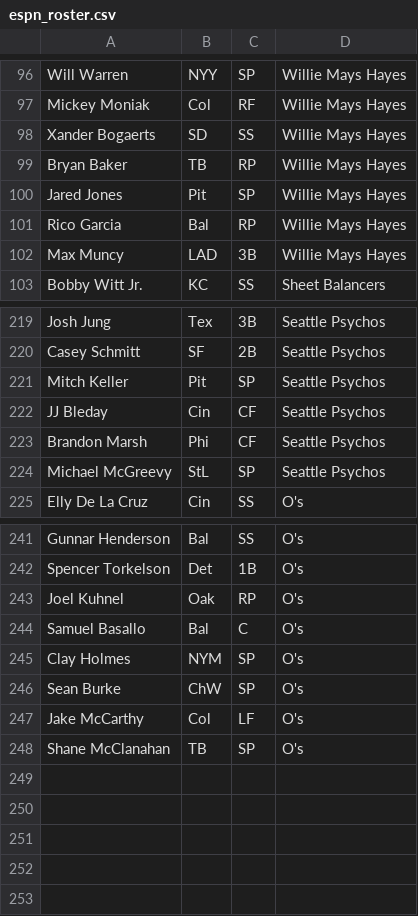
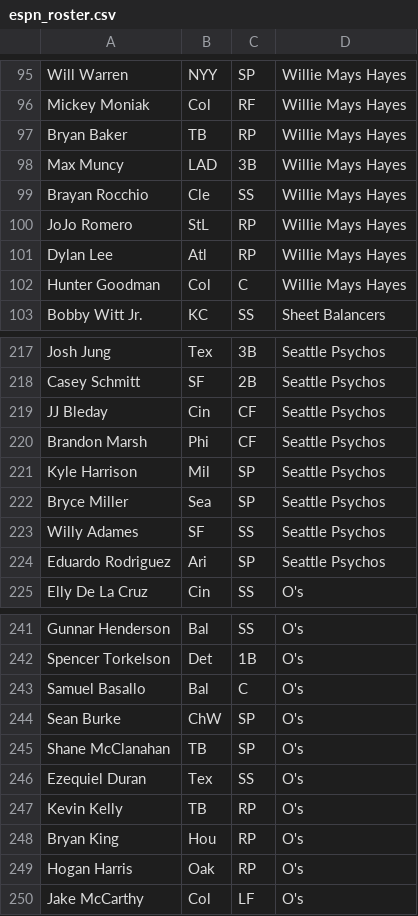
Before and after one commit to BenHeath0/fantasy-baseball-scripts, a CSV file: player_evaluation/input_data/rosters/espn_roster.csv, drawn as a sheet; only a part is shown, gaps mark what is left out; the diff covers the shown part only.

```diff
--- a/player_evaluation/input_data/rosters/espn_roster.csv
+++ b/player_evaluation/input_data/rosters/espn_roster.csv
@@ -97,7 +96,8 @@ Will Warren,NYY,SP,Willie Mays Hayes
 Mickey Moniak,Col,RF,Willie Mays Hayes
-Xander Bogaerts,SD,SS,Willie Mays Hayes
 Bryan Baker,TB,RP,Willie Mays Hayes
-Jared Jones,Pit,SP,Willie Mays Hayes
-Rico Garcia,Bal,RP,Willie Mays Hayes
 Max Muncy,LAD,3B,Willie Mays Hayes
+Brayan Rocchio,Cle,SS,Willie Mays Hayes
+JoJo Romero,StL,RP,Willie Mays Hayes
+Dylan Lee,Atl,RP,Willie Mays Hayes
+Hunter Goodman,Col,C,Willie Mays Hayes
 Bobby Witt Jr.,KC,SS,Sheet Balancers
@@ -220,6 +218,8 @@ Josh Jung,Tex,3B,Seattle Psychos
 Casey Schmitt,SF,2B,Seattle Psychos
-Mitch Keller,Pit,SP,Seattle Psychos
 JJ Bleday,Cin,CF,Seattle Psychos
 Brandon Marsh,Phi,CF,Seattle Psychos
-Michael McGreevy,StL,SP,Seattle Psychos
+Kyle Harrison,Mil,SP,Seattle Psychos
+Bryce Miller,Sea,SP,Seattle Psychos
+Willy Adames,SF,SS,Seattle Psychos
+Eduardo Rodriguez,Ari,SP,Seattle Psychos
 Elly De La Cruz,Cin,SS,O's
@@ -242,7 +242,9 @@ Gunnar Henderson,Bal,SS,O's
 Spencer Torkelson,Det,1B,O's
-Joel Kuhnel,Oak,RP,O's
 Samuel Basallo,Bal,C,O's
-Clay Holmes,NYM,SP,O's
 Sean Burke,ChW,SP,O's
+Shane McClanahan,TB,SP,O's
+Ezequiel Duran,Tex,SS,O's
+Kevin Kelly,TB,RP,O's
+Bryan King,Hou,RP,O's
+Hogan Harris,Oak,RP,O's
 Jake McCarthy,Col,LF,O's
-Shane McClanahan,TB,SP,O's
```
Also changed, not shown: 8 added rows and 11 removed rows elsewhere in this file, player_evaluation/input_data/closermonkey.tsv, player_evaluation/input_data/closermonkey_holds.tsv, 4 other files.
